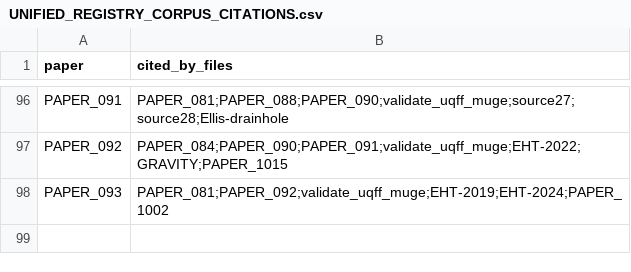
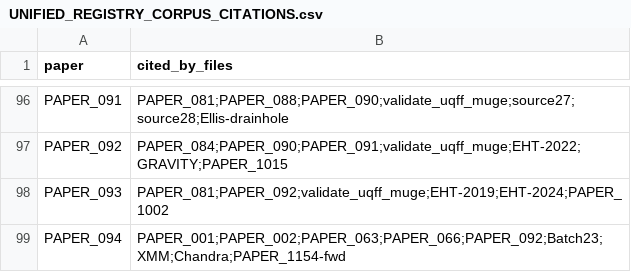
Before and after one commit to Daniel8Murphy0007/Star-Magic-Program, a CSV file: UNIFIED_REGISTRY_CORPUS_CITATIONS.csv, drawn as a sheet; only a part is shown, gaps mark what is left out.

```diff
--- a/UNIFIED_REGISTRY_CORPUS_CITATIONS.csv
+++ b/UNIFIED_REGISTRY_CORPUS_CITATIONS.csv
@@ -98 +98,2 @@ PAPER_092,PAPER_084;PAPER_090;PAPER_091;validate_uqff_muge;EHT-2022;GRAVITY;PAPE
 PAPER_093,PAPER_081;PAPER_092;validate_uqff_muge;EHT-2019;EHT-2024;PAPER_1002
+PAPER_094,PAPER_001;PAPER_002;PAPER_063;PAPER_066;PAPER_092;Batch23;XMM;Chandra;PAPER_1154-fwd
```
Also changed, not shown: UNIFIED_REGISTRY.csv, UNIFIED_REGISTRY_GRAPH.csv, 10 other files.
